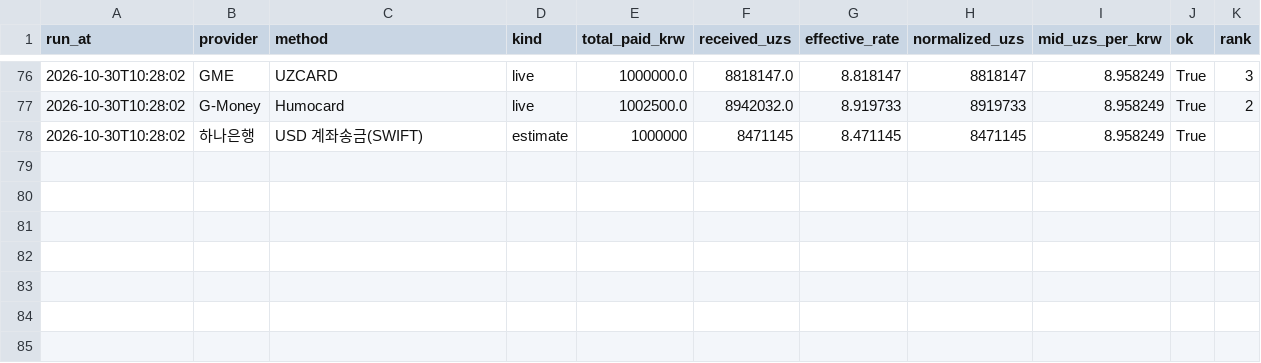
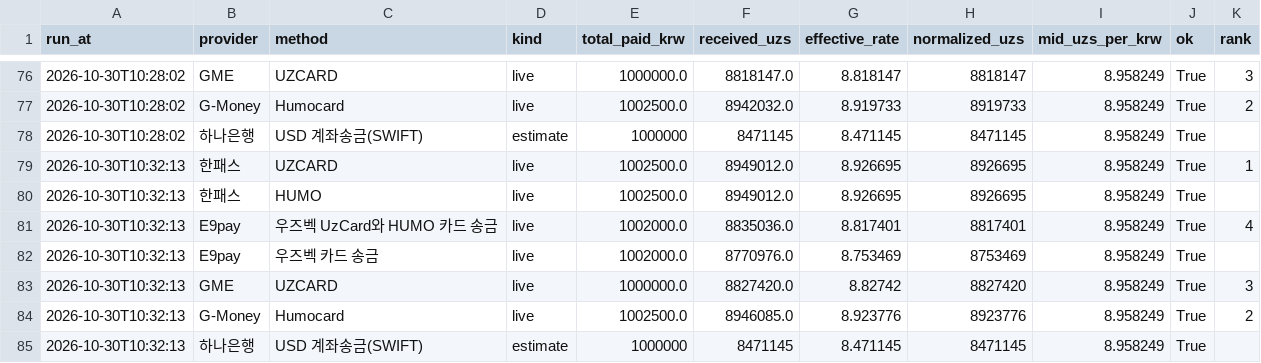
Before and after one commit to ozoda798305-bot/remit-compare, a CSV file: data/history.csv, drawn as a sheet; only a part is shown, gaps mark what is left out; the diff names each change by its address in the sheet, - before the commit and + after, or states it on an @@ line.

```diff
--- a/data/history.csv
+++ b/data/history.csv
+row 79: 2026-10-30T10:32:13 | 한패스 | UZCARD | live | 1002500.0 | 8949012.0 | 8.926695 | 8926695 | 8.958249 | True | 1
+row 80: 2026-10-30T10:32:13 | 한패스 | HUMO | live | 1002500.0 | 8949012.0 | 8.926695 | 8926695 | 8.958249 | True
+row 81: 2026-10-30T10:32:13 | E9pay | 우즈벡 UzCard와 HUMO 카드 송금 | live | 1002000.0 | 8835036.0 | 8.817401 | 8817401 | 8.958249 | True | 4
+row 82: 2026-10-30T10:32:13 | E9pay | 우즈벡 카드 송금 | live | 1002000.0 | 8770976.0 | 8.753469 | 8753469 | 8.958249 | True
+row 83: 2026-10-30T10:32:13 | GME | UZCARD | live | 1000000.0 | 8827420.0 | 8.82742 | 8827420 | 8.958249 | True | 3
+row 84: 2026-10-30T10:32:13 | G-Money | Humocard | live | 1002500.0 | 8946085.0 | 8.923776 | 8923776 | 8.958249 | True | 2
+row 85: 2026-10-30T10:32:13 | 하나은행 | USD 계좌송금(SWIFT) | estimate | 1000000 | 8471145 | 8.471145 | 8471145 | 8.958249 | True
```
